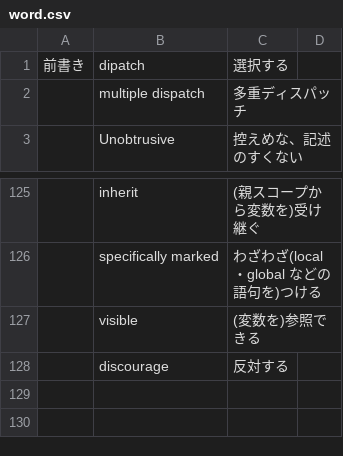
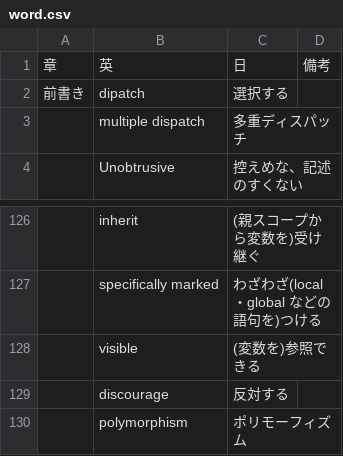
Before and after one commit to mnru/julia-doc-ja-v1.0-source, a CSV file: word.csv, drawn as a sheet; only a part is shown, gaps mark what is left out; the diff names each change by its address in the sheet, - before the commit and + after, or states it on an @@ line.

```diff
--- a/word.csv
+++ b/word.csv
+row 1: 章 | 英 | 日 | 備考
+row 130:  | polymorphism | ポリモーフィズム
```
Also changed, not shown: 2 other files.
